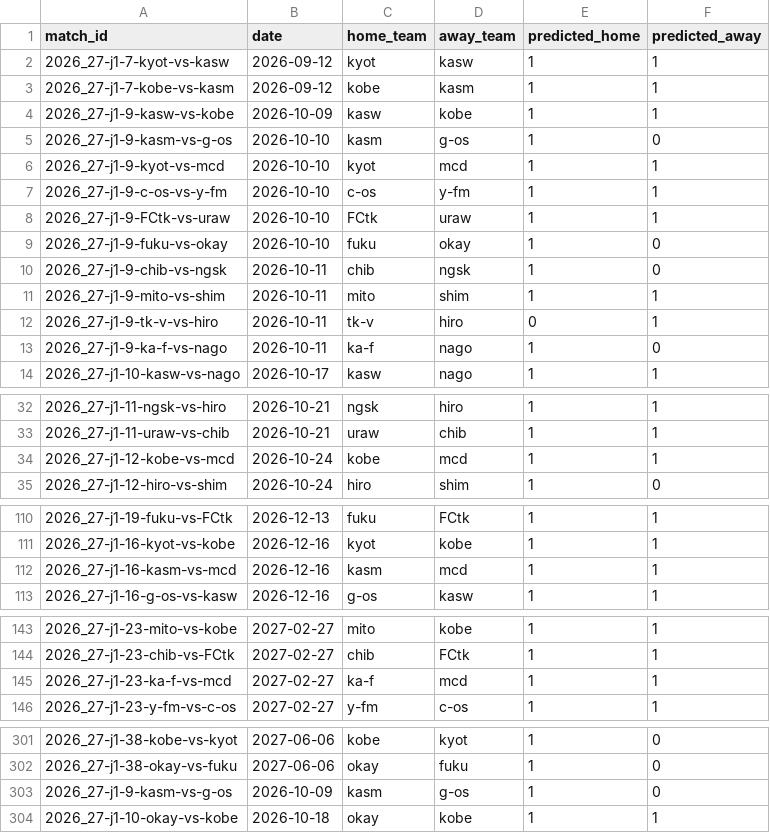
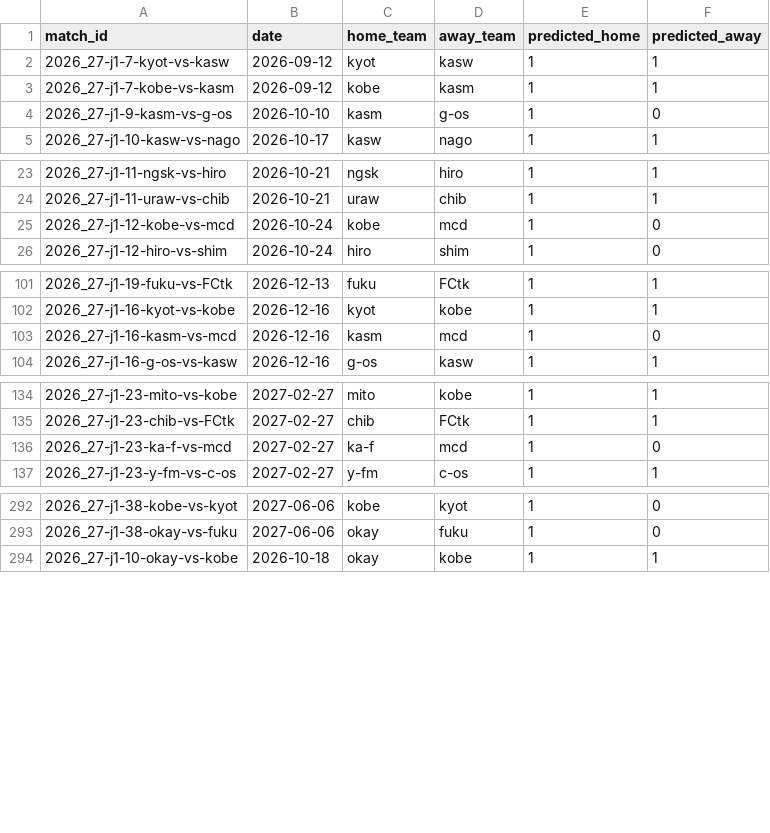
Before and after one commit to akiokuyama/J1League_score_prediction_site, a CSV file: outputs/shadow/all_unplayed_predictions.csv, drawn as a sheet; only a part is shown, gaps mark what is left out; the diff covers the shown part only.

```diff
--- a/outputs/shadow/all_unplayed_predictions.csv
+++ b/outputs/shadow/all_unplayed_predictions.csv
@@ -3,12 +3,3 @@ match_id,date,home_team,away_team,predicted_home,predicted_away
 2026_27-j1-7-kobe-vs-kasm,2026-09-12,kobe,kasm,1,1
-2026_27-j1-9-kasw-vs-kobe,2026-10-09,kasw,kobe,1,1
 2026_27-j1-9-kasm-vs-g-os,2026-10-10,kasm,g-os,1,0
-2026_27-j1-9-kyot-vs-mcd,2026-10-10,kyot,mcd,1,1
-2026_27-j1-9-c-os-vs-y-fm,2026-10-10,c-os,y-fm,1,1
-2026_27-j1-9-FCtk-vs-uraw,2026-10-10,FCtk,uraw,1,1
-2026_27-j1-9-fuku-vs-okay,2026-10-10,fuku,okay,1,0
-2026_27-j1-9-chib-vs-ngsk,2026-10-11,chib,ngsk,1,0
-2026_27-j1-9-mito-vs-shim,2026-10-11,mito,shim,1,1
-2026_27-j1-9-tk-v-vs-hiro,2026-10-11,tk-v,hiro,0,1
-2026_27-j1-9-ka-f-vs-nago,2026-10-11,ka-f,nago,1,0
 2026_27-j1-10-kasw-vs-nago,2026-10-17,kasw,nago,1,1
@@ -33,3 +24,3 @@ match_id,date,home_team,away_team,predicted_home,predicted_away
 2026_27-j1-11-uraw-vs-chib,2026-10-21,uraw,chib,1,1
-2026_27-j1-12-kobe-vs-mcd,2026-10-24,kobe,mcd,1,1
+2026_27-j1-12-kobe-vs-mcd,2026-10-24,kobe,mcd,1,0
 2026_27-j1-12-hiro-vs-shim,2026-10-24,hiro,shim,1,0
@@ -111,3 +102,3 @@ match_id,date,home_team,away_team,predicted_home,predicted_away
 2026_27-j1-16-kyot-vs-kobe,2026-12-16,kyot,kobe,1,1
-2026_27-j1-16-kasm-vs-mcd,2026-12-16,kasm,mcd,1,1
+2026_27-j1-16-kasm-vs-mcd,2026-12-16,kasm,mcd,1,0
 2026_27-j1-16-g-os-vs-kasw,2026-12-16,g-os,kasw,1,1
@@ -144,3 +135,3 @@ match_id,date,home_team,away_team,predicted_home,predicted_away
 2026_27-j1-23-chib-vs-FCtk,2027-02-27,chib,FCtk,1,1
-2026_27-j1-23-ka-f-vs-mcd,2027-02-27,ka-f,mcd,1,1
+2026_27-j1-23-ka-f-vs-mcd,2027-02-27,ka-f,mcd,1,0
 2026_27-j1-23-y-fm-vs-c-os,2027-02-27,y-fm,c-os,1,1
@@ -302,3 +293,2 @@ match_id,date,home_team,away_team,predicted_home,predicted_away
 2026_27-j1-38-okay-vs-fuku,2027-06-06,okay,fuku,1,0
-2026_27-j1-9-kasm-vs-g-os,2026-10-09,kasm,g-os,1,0
 2026_27-j1-10-okay-vs-kobe,2026-10-18,okay,kobe,1,1
```
Also changed, not shown: 3 edited cells elsewhere in this file, Data/features/match_features_2026_27_j1.csv, Data/processed/player_stats_2026_27_j1_clean.csv, 31 other files.
